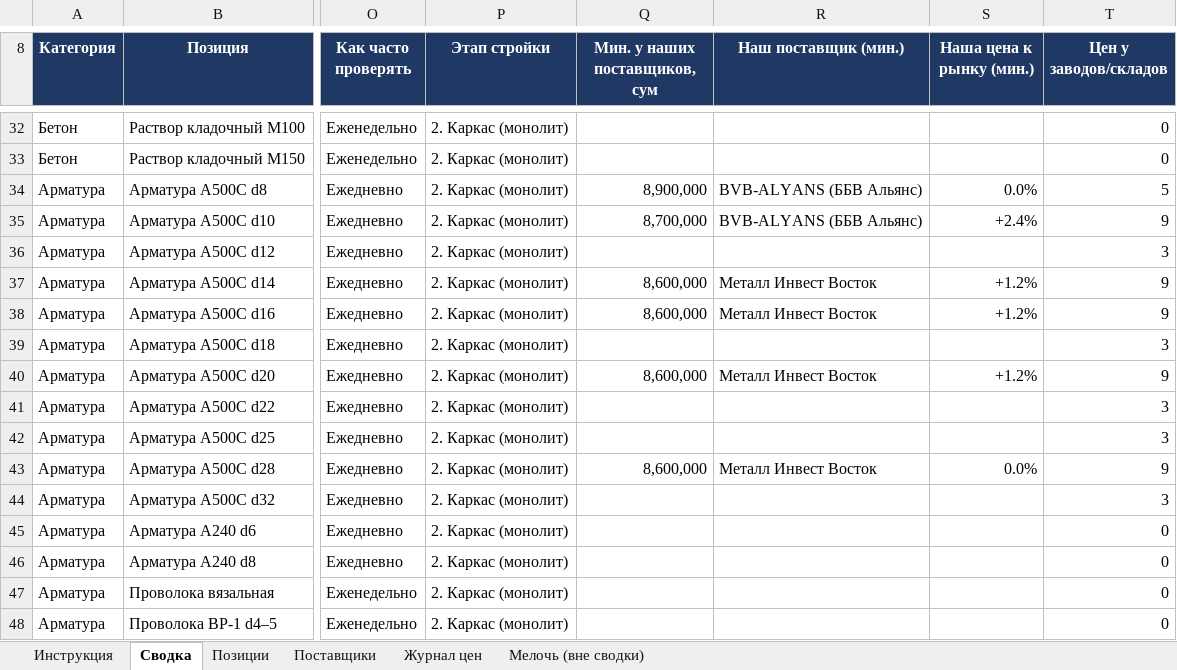
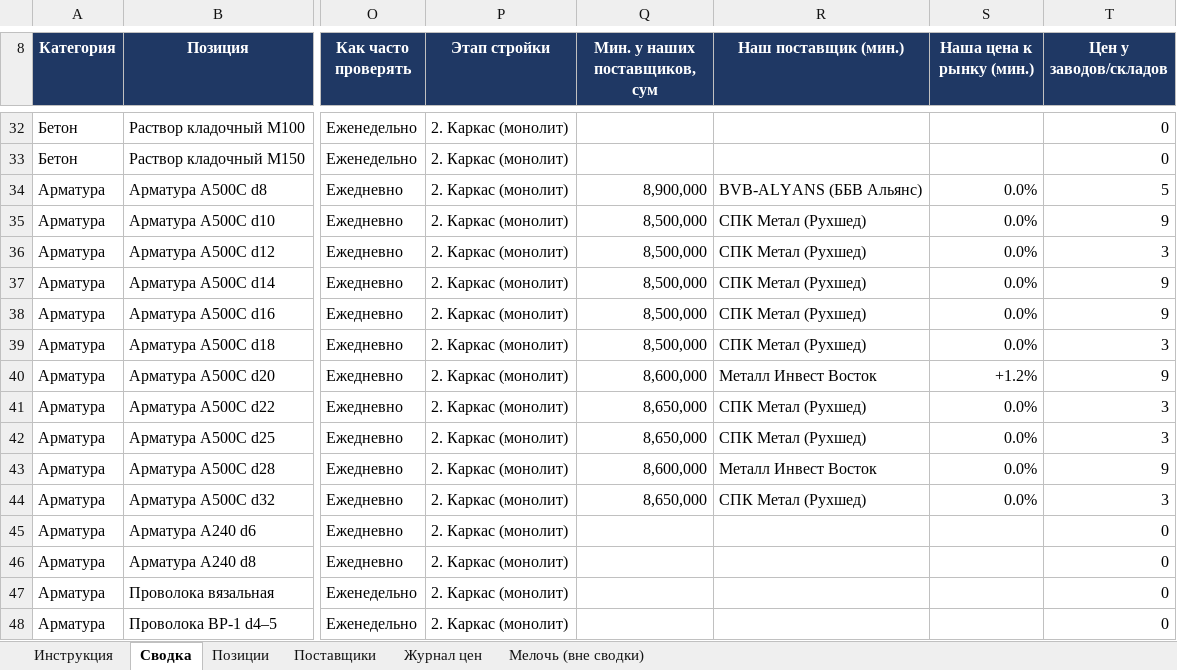
Before and after one commit to Semeev/test_seccondbrain, an Excel workbook: vault/thoughts/projects/golden-hills/Мониторинг_цен_Ташкент.xlsx, sheet Сводка, drawn as a sheet; only a part is shown, gaps mark what is left out; values as stored, in another font and other column widths than the file's, no borders; conditional formats not drawn; the diff names each change by its address in the sheet, - before the commit and + after, or states it on an @@ line.

```diff
--- a/vault/thoughts/projects/golden-hills/Мониторинг_цен_Ташкент.xlsx (sheet Сводка)
+++ b/vault/thoughts/projects/golden-hills/Мониторинг_цен_Ташкент.xlsx (sheet Сводка)
-Q35 (Мин. у наших поставщиков, сум): 8,700,000
+Q35 (Мин. у наших поставщиков, сум): 8,500,000
-R35 (Наш поставщик (мин.)): BVB-ALYANS (ББВ Альянс)
+R35 (Наш поставщик (мин.)): СПК Метал (Рухшед)
-S35 (Наша цена к рынку (мин.)): +2.4%
+S35 (Наша цена к рынку (мин.)): 0.0%
-Q36 (Мин. у наших поставщиков, сум): (empty)
+Q36 (Мин. у наших поставщиков, сум): 8,500,000
-R36 (Наш поставщик (мин.)): (empty)
+R36 (Наш поставщик (мин.)): СПК Метал (Рухшед)
-S36 (Наша цена к рынку (мин.)): (empty)
+S36 (Наша цена к рынку (мин.)): 0.0%
-Q37:Q38 (Мин. у наших поставщиков, сум): 8,600,000
+Q37:Q38 (Мин. у наших поставщиков, сум): 8,500,000
-R37:R38 (Наш поставщик (мин.)): Металл Инвест Восток
+R37:R38 (Наш поставщик (мин.)): СПК Метал (Рухшед)
-S37:S38 (Наша цена к рынку (мин.)): +1.2%
+S37:S38 (Наша цена к рынку (мин.)): 0.0%
-Q39 (Мин. у наших поставщиков, сум): (empty)
+Q39 (Мин. у наших поставщиков, сум): 8,500,000
-R39 (Наш поставщик (мин.)): (empty)
+R39 (Наш поставщик (мин.)): СПК Метал (Рухшед)
-S39 (Наша цена к рынку (мин.)): (empty)
+S39 (Наша цена к рынку (мин.)): 0.0%
-Q41:Q42 (Мин. у наших поставщиков, сум): (empty)
+Q41:Q42 (Мин. у наших поставщиков, сум): 8,650,000
-R41:R42 (Наш поставщик (мин.)): (empty)
+R41:R42 (Наш поставщик (мин.)): СПК Метал (Рухшед)
-S41:S42 (Наша цена к рынку (мин.)): (empty)
+S41:S42 (Наша цена к рынку (мин.)): 0.0%
-Q44 (Мин. у наших поставщиков, сум): (empty)
+Q44 (Мин. у наших поставщиков, сум): 8,650,000
-R44 (Наш поставщик (мин.)): (empty)
+R44 (Наш поставщик (мин.)): СПК Метал (Рухшед)
-S44 (Наша цена к рынку (мин.)): (empty)
+S44 (Наша цена к рынку (мин.)): 0.0%
```
Also changed, not shown: sheet Журнал цен, sheet Поставщики, vault/thoughts/projects/golden-hills/сводки/Сравнение_арматура_28т_2026-11-27.xlsx, 9 other files.
